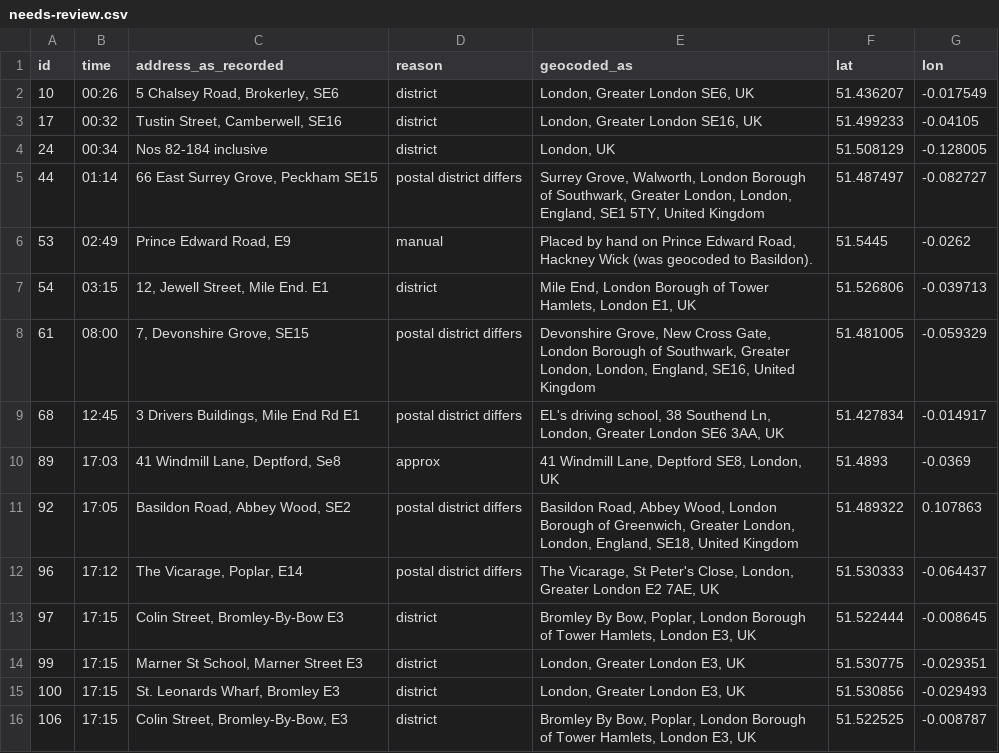
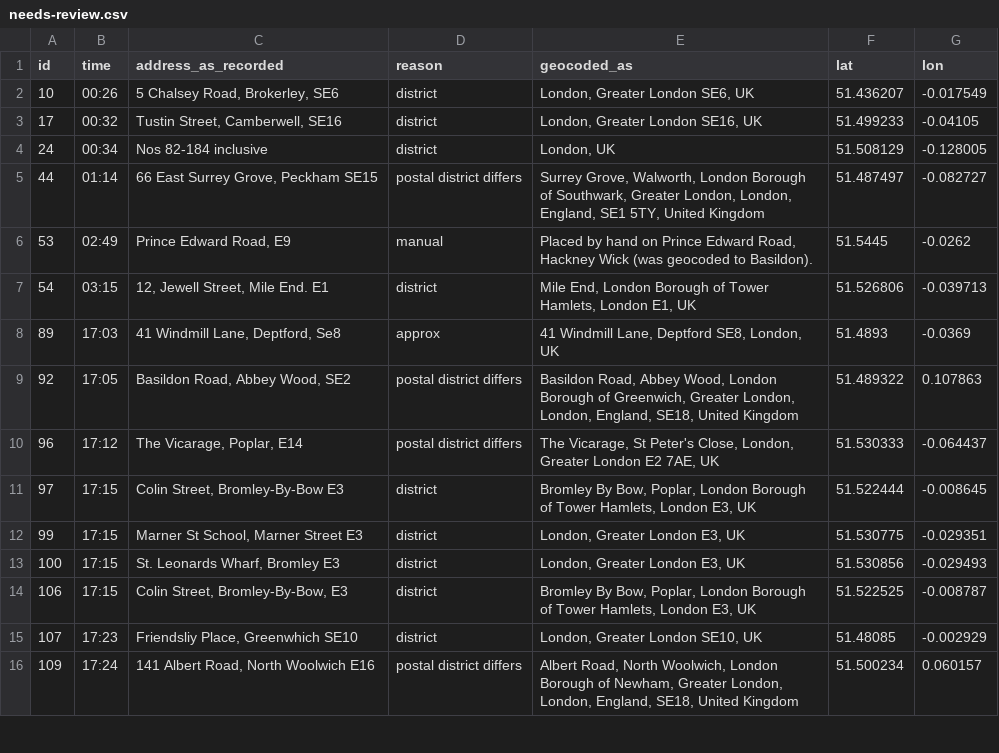
Before and after one commit to mattyboomboom/FirstNight, a CSV file: data-src/needs-review.csv, drawn as a sheet; only a part is shown; the shorter side is filled out with more unchanged rows; the diff names each change by its address in the sheet, - before the commit and + after, or states it on an @@ line.

```diff
--- a/data-src/needs-review.csv
+++ b/data-src/needs-review.csv
-row 8: 61 | 08:00 | 7, Devonshire Grove, SE15 | postal district differs | Devonshire Grove, New Cross Gate, London Borough of Southwark, Greater London, London, England, SE16, United Kingdom | 51.481005 | -0.059329
-row 9: 68 | 12:45 | 3 Drivers Buildings, Mile End Rd E1 | postal district differs | EL's driving school, 38 Southend Ln, London, Greater London SE6 3AA, UK | 51.427834 | -0.014917
```
Also changed, not shown: 12 other files.
